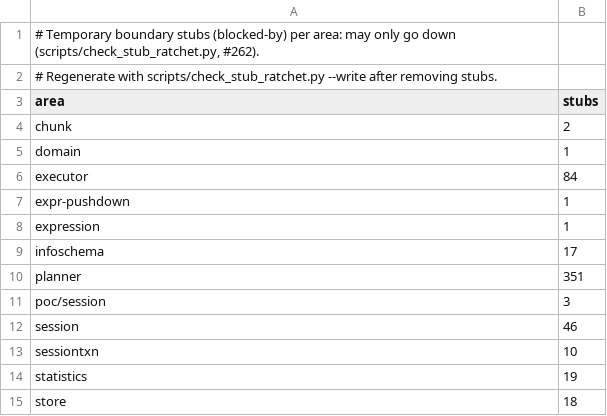
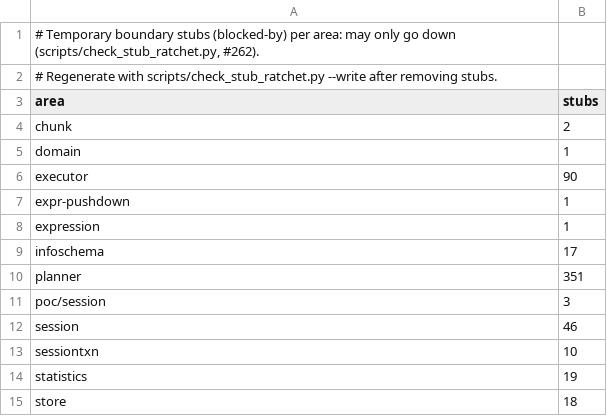
Before and after one commit to dulao5/tidb-rs, a TSV file: scripts/stub_ratchet.tsv, drawn as a sheet.

```diff
--- a/scripts/stub_ratchet.tsv
+++ b/scripts/stub_ratchet.tsv
@@ -5,3 +5,3 @@ chunk	2
 domain	1
-executor	84
+executor	90
 expr-pushdown	1
```
Also changed, not shown: 3 other files.
